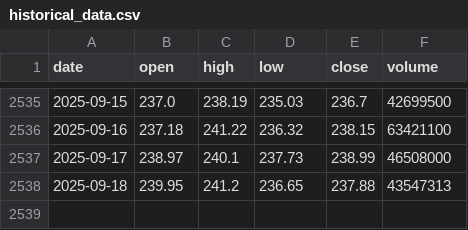
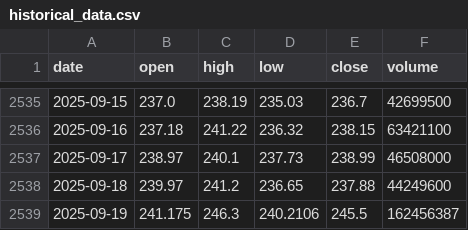
Before and after one commit to LukeGSW/AnalisiCiclica-AAPL, a CSV file: data/AAPL/historical_data.csv, drawn as a sheet; only a part is shown, gaps mark what is left out.

```diff
--- a/data/AAPL/historical_data.csv
+++ b/data/AAPL/historical_data.csv
@@ -2537,2 +2537,3 @@ date,open,high,low,close,volume
 2025-09-17,238.97,240.1,237.73,238.99,46508000
-2025-09-18,239.95,241.2,236.65,237.88,43547313
+2025-09-18,239.97,241.2,236.65,237.88,44249600
+2025-09-19,241.175,246.3,240.2106,245.5,162456387
```
Also changed, not shown: data/AAPL/signals.csv, 3 other files.
